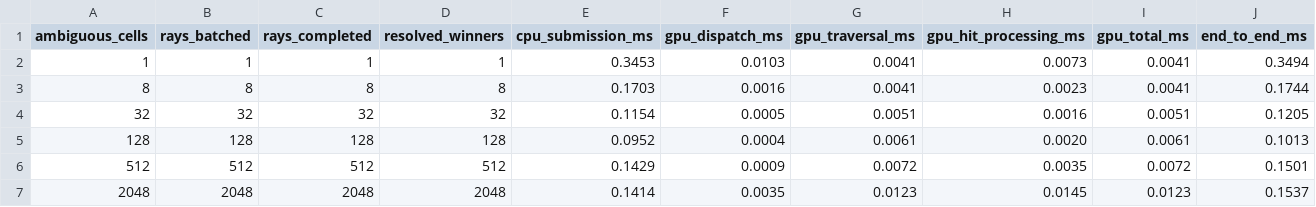
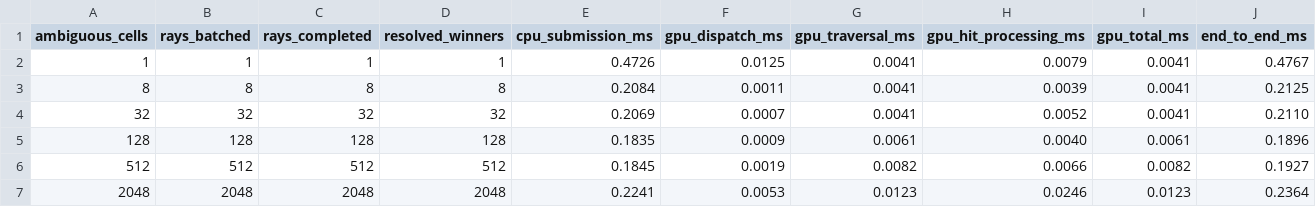
Before and after one commit to SadSinglePringle/RayLess, a CSV file: results/latest/astg_gpu_refinement.csv, drawn as a sheet.

```diff
--- a/results/latest/astg_gpu_refinement.csv
+++ b/results/latest/astg_gpu_refinement.csv
@@ -1,7 +1,7 @@
 ambiguous_cells,rays_batched,rays_completed,resolved_winners,cpu_submission_ms,gpu_dispatch_ms,gpu_traversal_ms,gpu_hit_processing_ms,gpu_total_ms,end_to_end_ms
-1,1,1,1,0.3453,0.0103,0.0041,0.0073,0.0041,0.3494
-8,8,8,8,0.1703,0.0016,0.0041,0.0023,0.0041,0.1744
-32,32,32,32,0.1154,0.0005,0.0051,0.0016,0.0051,0.1205
-128,128,128,128,0.0952,0.0004,0.0061,0.0020,0.0061,0.1013
-512,512,512,512,0.1429,0.0009,0.0072,0.0035,0.0072,0.1501
-2048,2048,2048,2048,0.1414,0.0035,0.0123,0.0145,0.0123,0.1537
+1,1,1,1,0.4726,0.0125,0.0041,0.0079,0.0041,0.4767
+8,8,8,8,0.2084,0.0011,0.0041,0.0039,0.0041,0.2125
+32,32,32,32,0.2069,0.0007,0.0041,0.0052,0.0041,0.2110
+128,128,128,128,0.1835,0.0009,0.0061,0.0040,0.0061,0.1896
+512,512,512,512,0.1845,0.0019,0.0082,0.0066,0.0082,0.1927
+2048,2048,2048,2048,0.2241,0.0053,0.0123,0.0246,0.0123,0.2364
```
Also changed, not shown: results/latest/astg_gpu_dynamic_light.csv, results/latest/astg_gpu_regeneration.csv, 31 other files.
